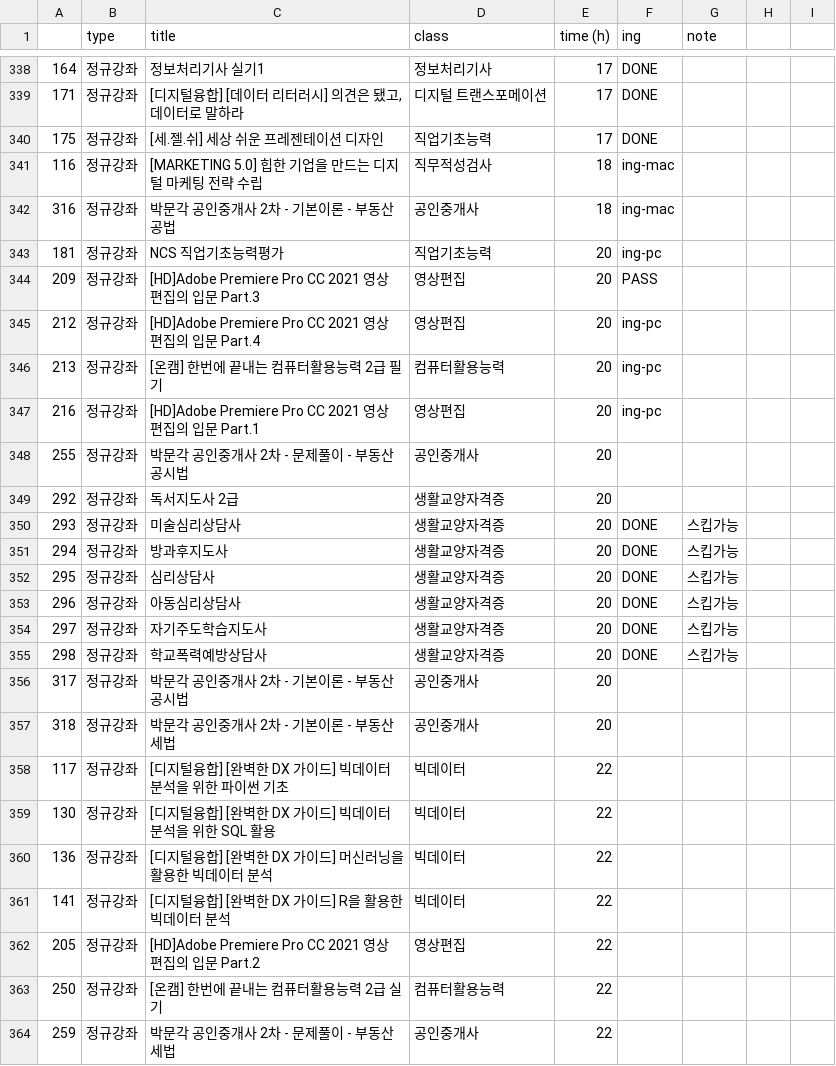
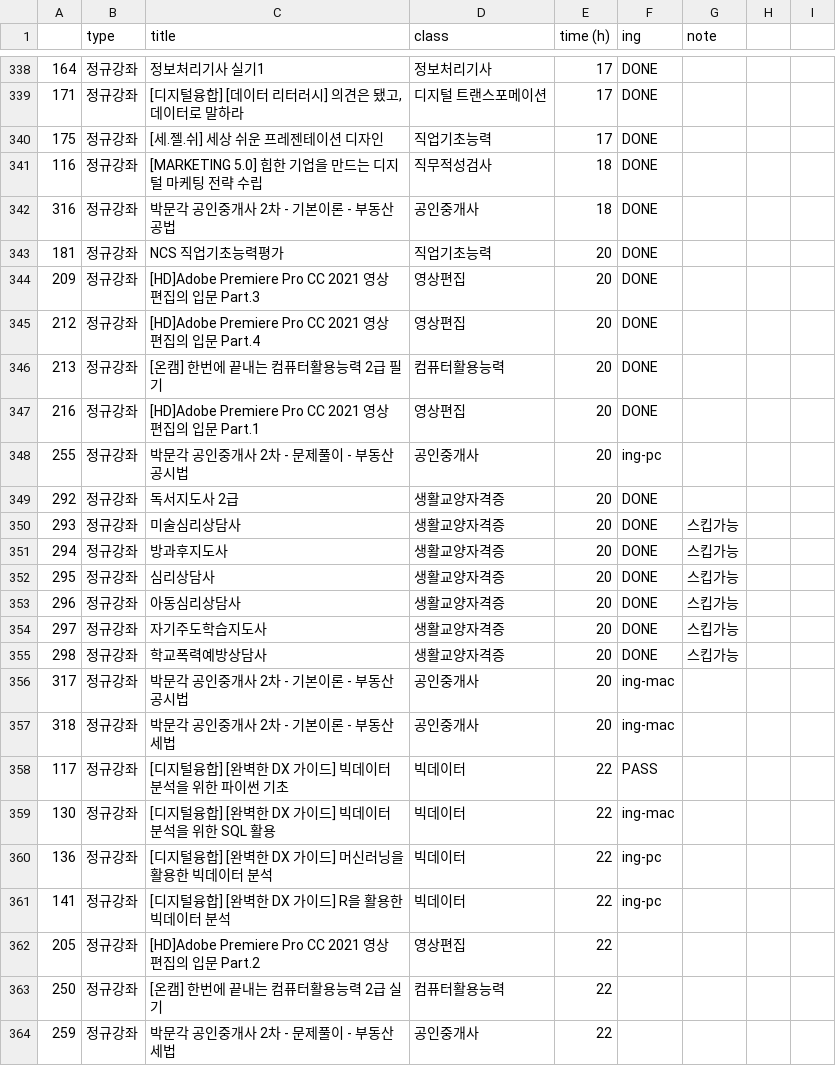
Before and after one commit to sssoyeong/sisa_macro, a CSV file: course_list_240415_ing.csv, drawn as a sheet; only a part is shown, gaps mark what is left out.

```diff
--- a/course_list_240415_ing.csv
+++ b/course_list_240415_ing.csv
@@ -340,11 +340,11 @@
 175,정규강좌,[세.젤.쉬] 세상 쉬운 프레젠테이션 디자인,직업기초능력,17,DONE,,,
-116,정규강좌,[MARKETING 5.0] 힙한 기업을 만드는 디지털 마케팅 전략 수립,직무적성검사,18,ing-mac,,,
-316,정규강좌,박문각 공인중개사 2차 - 기본이론 - 부동산공법,공인중개사,18,ing-mac,,,
-181,정규강좌,NCS 직업기초능력평가,직업기초능력,20,ing-pc,,,
-209,정규강좌,[HD]Adobe Premiere Pro CC 2021 영상 편집의 입문 Part.3,영상편집,20,PASS,,,
-212,정규강좌,[HD]Adobe Premiere Pro CC 2021 영상 편집의 입문 Part.4,영상편집,20,ing-pc,,,
-213,정규강좌,[온캠] 한번에 끝내는 컴퓨터활용능력 2급 필기,컴퓨터활용능력,20,ing-pc,,,
-216,정규강좌,[HD]Adobe Premiere Pro CC 2021 영상 편집의 입문 Part.1,영상편집,20,ing-pc,,,
-255,정규강좌,박문각 공인중개사 2차 - 문제풀이 - 부동산공시법,공인중개사,20,,,,
-292,정규강좌,독서지도사 2급,생활교양자격증,20,,,,
+116,정규강좌,[MARKETING 5.0] 힙한 기업을 만드는 디지털 마케팅 전략 수립,직무적성검사,18,DONE,,,
+316,정규강좌,박문각 공인중개사 2차 - 기본이론 - 부동산공법,공인중개사,18,DONE,,,
+181,정규강좌,NCS 직업기초능력평가,직업기초능력,20,DONE,,,
+209,정규강좌,[HD]Adobe Premiere Pro CC 2021 영상 편집의 입문 Part.3,영상편집,20,DONE,,,
+212,정규강좌,[HD]Adobe Premiere Pro CC 2021 영상 편집의 입문 Part.4,영상편집,20,DONE,,,
+213,정규강좌,[온캠] 한번에 끝내는 컴퓨터활용능력 2급 필기,컴퓨터활용능력,20,DONE,,,
+216,정규강좌,[HD]Adobe Premiere Pro CC 2021 영상 편집의 입문 Part.1,영상편집,20,DONE,,,
+255,정규강좌,박문각 공인중개사 2차 - 문제풀이 - 부동산공시법,공인중개사,20,ing-pc,,,
+292,정규강좌,독서지도사 2급,생활교양자격증,20,DONE,,,
 293,정규강좌,미술심리상담사,생활교양자격증,20,DONE,스킵가능,,
@@ -355,8 +355,8 @@
 298,정규강좌,학교폭력예방상담사,생활교양자격증,20,DONE,스킵가능,,
-317,정규강좌,박문각 공인중개사 2차 - 기본이론 - 부동산공시법,공인중개사,20,,,,
-318,정규강좌,박문각 공인중개사 2차 - 기본이론 - 부동산세법,공인중개사,20,,,,
-117,정규강좌,[디지털융합] [완벽한 DX 가이드] 빅데이터 분석을 위한 파이썬 기초,빅데이터,22,,,,
-130,정규강좌,[디지털융합] [완벽한 DX 가이드] 빅데이터 분석을 위한 SQL 활용,빅데이터,22,,,,
-136,정규강좌,[디지털융합] [완벽한 DX 가이드] 머신러닝을 활용한 빅데이터 분석,빅데이터,22,,,,
-141,정규강좌,[디지털융합] [완벽한 DX 가이드] R을 활용한 빅데이터 분석,빅데이터,22,,,,
+317,정규강좌,박문각 공인중개사 2차 - 기본이론 - 부동산공시법,공인중개사,20,ing-mac,,,
+318,정규강좌,박문각 공인중개사 2차 - 기본이론 - 부동산세법,공인중개사,20,ing-mac,,,
+117,정규강좌,[디지털융합] [완벽한 DX 가이드] 빅데이터 분석을 위한 파이썬 기초,빅데이터,22,PASS,,,
+130,정규강좌,[디지털융합] [완벽한 DX 가이드] 빅데이터 분석을 위한 SQL 활용,빅데이터,22,ing-mac,,,
+136,정규강좌,[디지털융합] [완벽한 DX 가이드] 머신러닝을 활용한 빅데이터 분석,빅데이터,22,ing-pc,,,
+141,정규강좌,[디지털융합] [완벽한 DX 가이드] R을 활용한 빅데이터 분석,빅데이터,22,ing-pc,,,
 205,정규강좌,[HD]Adobe Premiere Pro CC 2021 영상 편집의 입문 Part.2,영상편집,22,,,,
```
Also changed, not shown: 2 other files.
